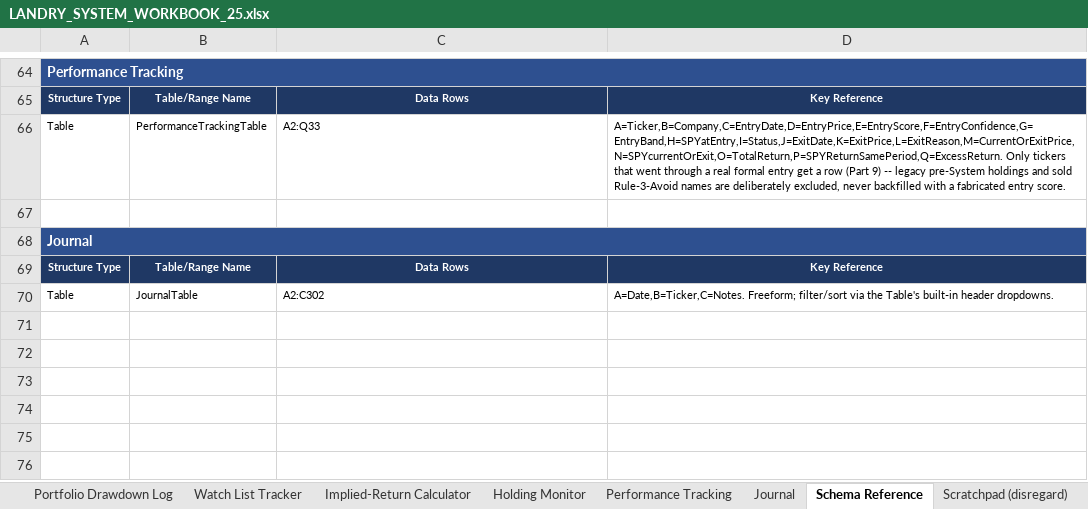
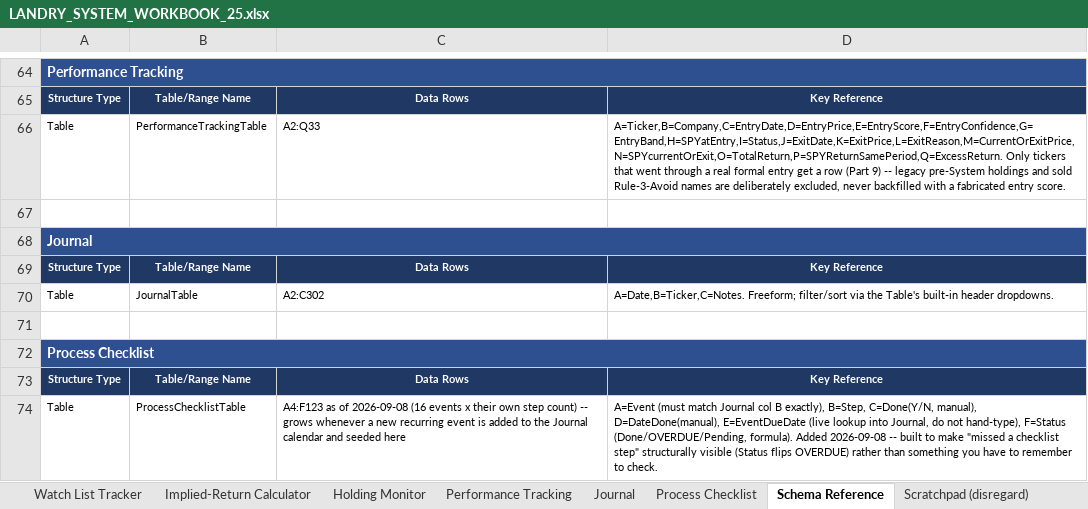
Before and after one commit to cope413/Stock_Picker, an Excel workbook: LANDRY_SYSTEM_WORKBOOK_25.xlsx, sheet Schema Reference, drawn as a sheet; only a part is shown, gaps mark what is left out; values as stored, in another font and other column widths than the file's, no borders; the diff names each change by its address in the sheet, - before the commit and + after, or states it on an @@ line.

```diff
--- a/LANDRY_SYSTEM_WORKBOOK_25.xlsx (sheet Schema Reference)
+++ b/LANDRY_SYSTEM_WORKBOOK_25.xlsx (sheet Schema Reference)
+sheet tab: Process Checklist
+row 71: (empty)
+row 72: Process Checklist
+row 73: Structure Type | Table/Range Name | Data Rows | Key Reference
+row 74: Table | ProcessChecklistTable | A4:F123 as of 2026-09-08 (16 events x their own step count) -- grows whenever a new recurring event is added to the Journal calendar and seeded here | A=Event (must match Journal col B exactly), B=Step, C=Done(Y/N, manual), D=DateDone(manual), E=EventDueDate (live lookup into Journal, do not hand-type), F=Status (Done/OVERDUE/Pending, formula). Added 2026-09-08 -- built to make "missed a checklist step" structurally visible (Status flips OVERDUE) rather than something you have to remember to check.
```
Also changed, not shown: charts or pictures.
